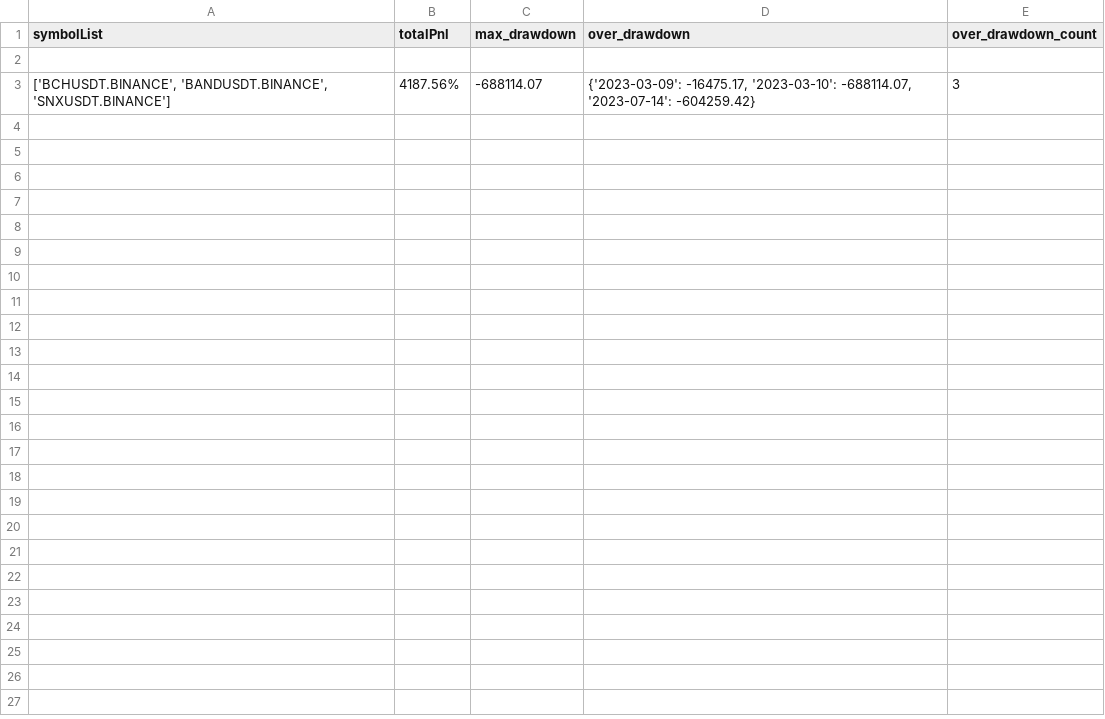
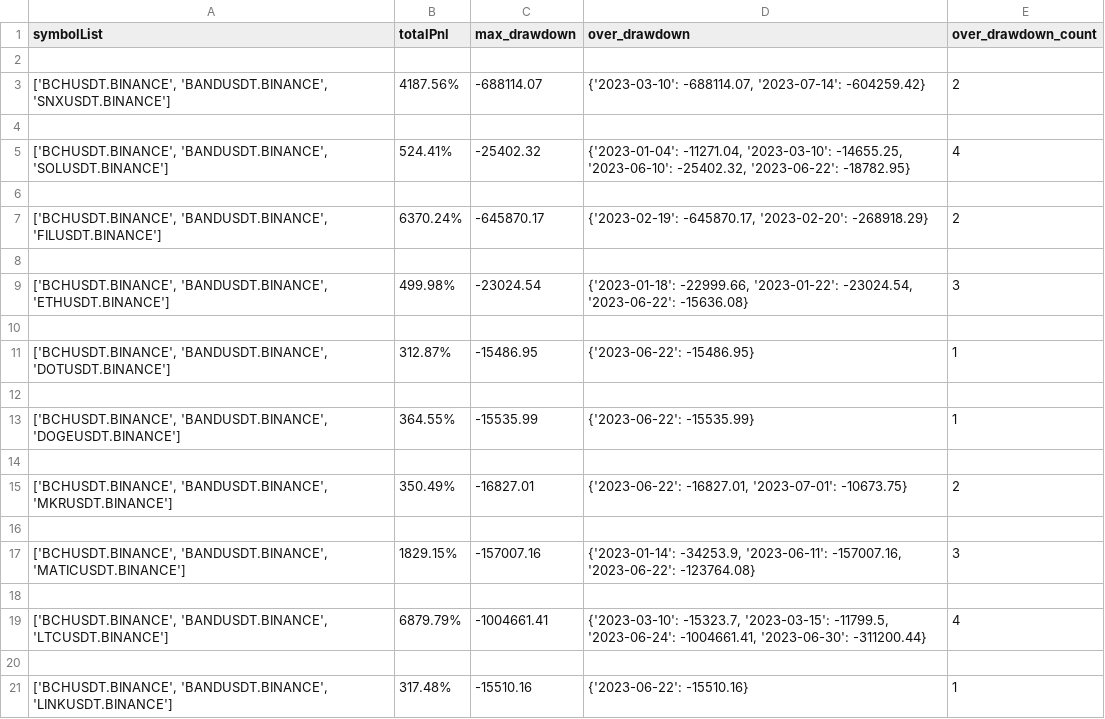
Before and after one commit to lo-e/vnpy, a CSV file: examples/MartingStrategy/combine_backtesting_result/INVERSE/BINANCE/2023-01-01_2023-07-22.csv, drawn as a sheet; only a part is shown; the diff covers the shown part only.

Commit message:
update

```diff
--- a/examples/MartingStrategy/combine_backtesting_result/INVERSE/BINANCE/2023-01-01_2023-07-22.csv
+++ b/examples/MartingStrategy/combine_backtesting_result/INVERSE/BINANCE/2023-01-01_2023-07-22.csv
@@ -2,2 +2,20 @@ symbolList,totalPnl,max_drawdown,over_drawdown,over_drawdown_count
 
-"['BCHUSDT.BINANCE', 'BANDUSDT.BINANCE', 'SNXUSDT.BINANCE']",4187.56%,-688114.07,"{'2023-03-09': -16475.17, '2023-03-10': -688114.07, '2023-07-14': -604259.42}",3
+"['BCHUSDT.BINANCE', 'BANDUSDT.BINANCE', 'SNXUSDT.BINANCE']",4187.56%,-688114.07,"{'2023-03-10': -688114.07, '2023-07-14': -604259.42}",2
+
+"['BCHUSDT.BINANCE', 'BANDUSDT.BINANCE', 'SOLUSDT.BINANCE']",524.41%,-25402.32,"{'2023-01-04': -11271.04, '2023-03-10': -14655.25, '2023-06-10': -25402.32, '2023-06-22': -18782.95}",4
+
+"['BCHUSDT.BINANCE', 'BANDUSDT.BINANCE', 'FILUSDT.BINANCE']",6370.24%,-645870.17,"{'2023-02-19': -645870.17, '2023-02-20': -268918.29}",2
+
+"['BCHUSDT.BINANCE', 'BANDUSDT.BINANCE', 'ETHUSDT.BINANCE']",499.98%,-23024.54,"{'2023-01-18': -22999.66, '2023-01-22': -23024.54, '2023-06-22': -15636.08}",3
+
+"['BCHUSDT.BINANCE', 'BANDUSDT.BINANCE', 'DOTUSDT.BINANCE']",312.87%,-15486.95,{'2023-06-22': -15486.95},1
+
+"['BCHUSDT.BINANCE', 'BANDUSDT.BINANCE', 'DOGEUSDT.BINANCE']",364.55%,-15535.99,{'2023-06-22': -15535.99},1
+
+"['BCHUSDT.BINANCE', 'BANDUSDT.BINANCE', 'MKRUSDT.BINANCE']",350.49%,-16827.01,"{'2023-06-22': -16827.01, '2023-07-01': -10673.75}",2
+
+"['BCHUSDT.BINANCE', 'BANDUSDT.BINANCE', 'MATICUSDT.BINANCE']",1829.15%,-157007.16,"{'2023-01-14': -34253.9, '2023-06-11': -157007.16, '2023-06-22': -123764.08}",3
+
+"['BCHUSDT.BINANCE', 'BANDUSDT.BINANCE', 'LTCUSDT.BINANCE']",6879.79%,-1004661.41,"{'2023-03-10': -15323.7, '2023-03-15': -11799.5, '2023-06-24': -1004661.41, '2023-06-30': -311200.44}",4
+
+"['BCHUSDT.BINANCE', 'BANDUSDT.BINANCE', 'LINKUSDT.BINANCE']",317.48%,-15510.16,{'2023-06-22': -15510.16},1
```
Also changed, not shown: 34 added rows elsewhere in this file.
